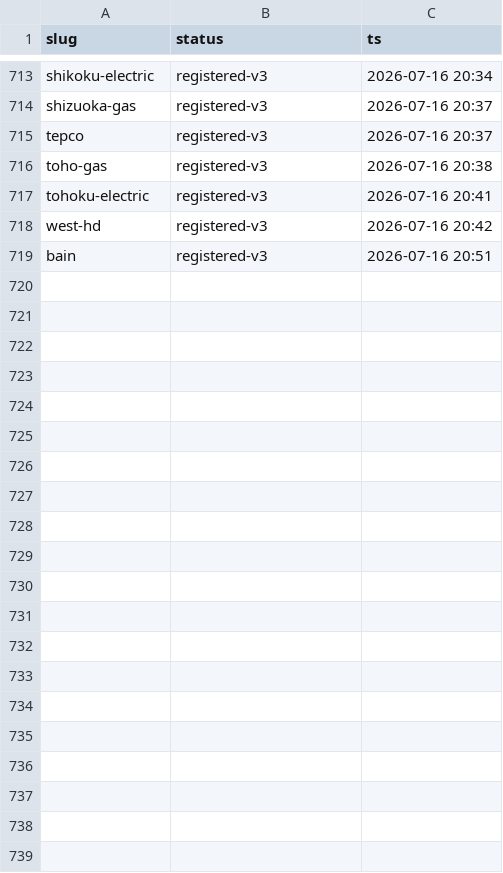
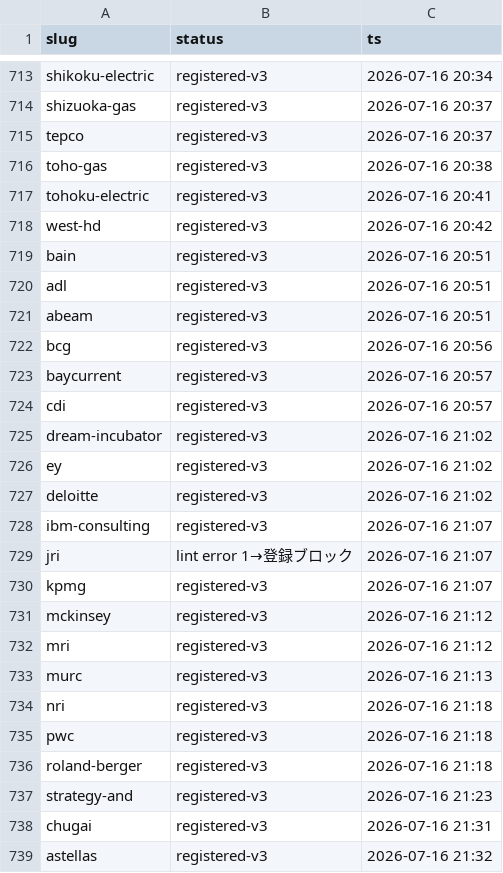
Before and after one commit to hikkoshimarche/10koma-shukatsu, a CSV file: tools/room_sync_state_snapshot.csv, drawn as a sheet; only a part is shown, gaps mark what is left out.

Commit message:
chore(room-v3): Phase3 checkpoint 171登録/9隔離 (/364)

```diff
--- a/tools/room_sync_state_snapshot.csv
+++ b/tools/room_sync_state_snapshot.csv
@@ -719 +719,21 @@ west-hd,registered-v3,2026-07-16 20:42
 bain,registered-v3,2026-07-16 20:51
+adl,registered-v3,2026-07-16 20:51
+abeam,registered-v3,2026-07-16 20:51
+bcg,registered-v3,2026-07-16 20:56
+baycurrent,registered-v3,2026-07-16 20:57
+cdi,registered-v3,2026-07-16 20:57
+dream-incubator,registered-v3,2026-07-16 21:02
+ey,registered-v3,2026-07-16 21:02
+deloitte,registered-v3,2026-07-16 21:02
+ibm-consulting,registered-v3,2026-07-16 21:07
+jri,lint error 1→登録ブロック,2026-07-16 21:07
+kpmg,registered-v3,2026-07-16 21:07
+mckinsey,registered-v3,2026-07-16 21:12
+mri,registered-v3,2026-07-16 21:12
+murc,registered-v3,2026-07-16 21:13
+nri,registered-v3,2026-07-16 21:18
+pwc,registered-v3,2026-07-16 21:18
+roland-berger,registered-v3,2026-07-16 21:18
+strategy-and,registered-v3,2026-07-16 21:23
+chugai,registered-v3,2026-07-16 21:31
+astellas,registered-v3,2026-07-16 21:32
```
Also changed, not shown: 2 other files.
